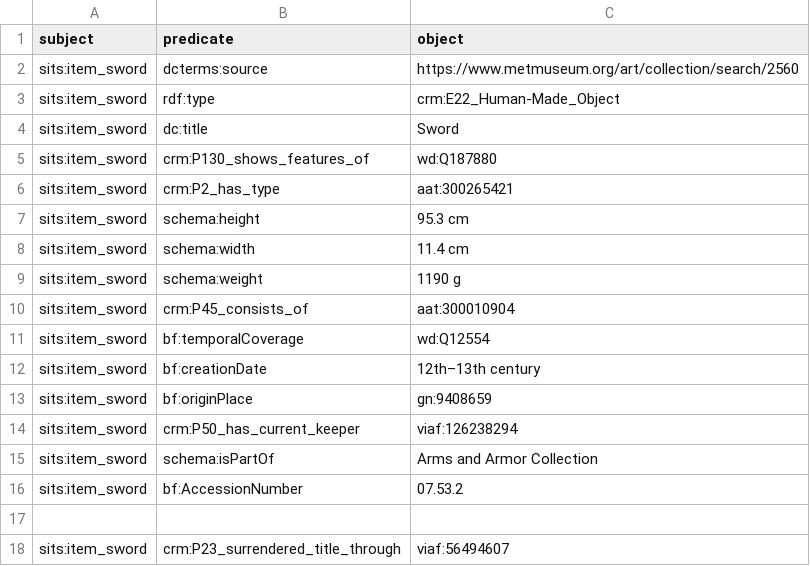
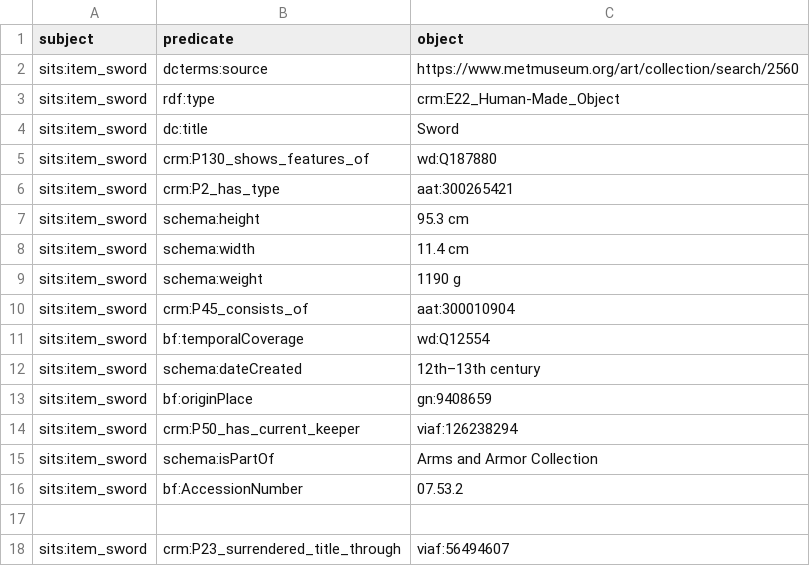
Before and after one commit to The-Sword-in-the-Stone-LOD/The-Sword-in-the-Stone-LOD, a CSV file: csv_formal/sword_f.csv, drawn as a sheet.

Commit message:
Update sword_f.csv

```diff
--- a/csv_formal/sword_f.csv
+++ b/csv_formal/sword_f.csv
@@ -11,3 +11,3 @@ sits:item_sword,crm:P45_consists_of,aat:300010904
 sits:item_sword,bf:temporalCoverage,wd:Q12554
-sits:item_sword,bf:creationDate,12th–13th century
+sits:item_sword,schema:dateCreated,12th–13th century
 sits:item_sword,bf:originPlace,gn:9408659
```
